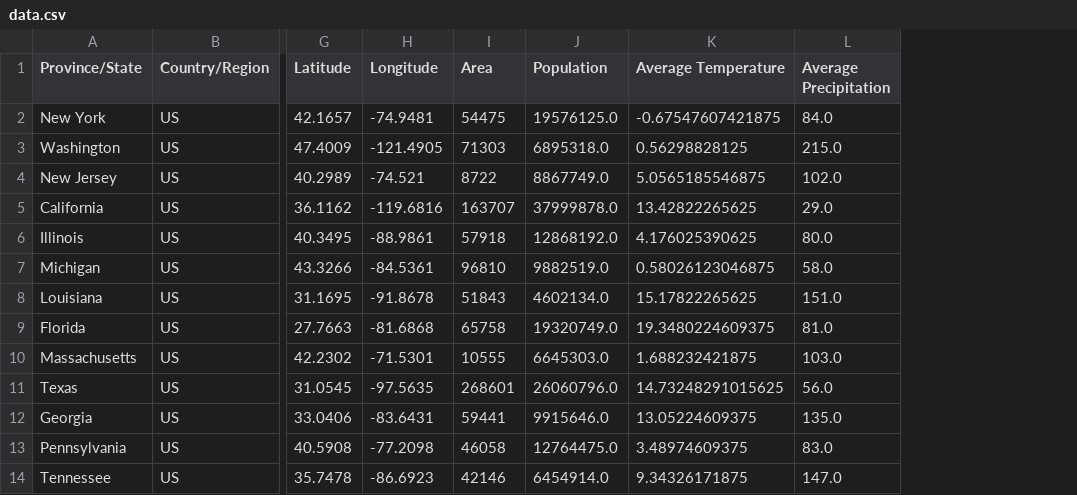
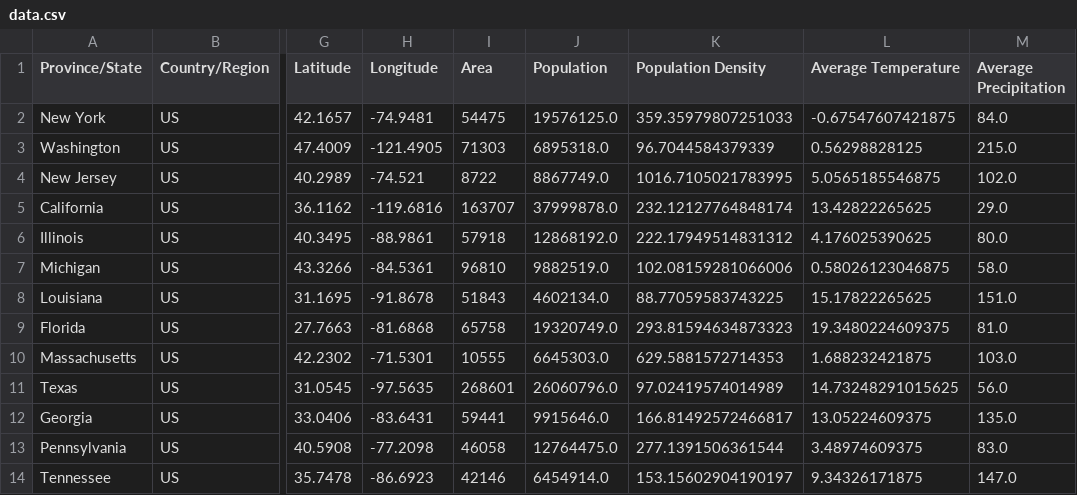
Before and after one commit to akshayrkapadia/coronavirus, a CSV file: src/data.csv, drawn as a sheet; only a part is shown, gaps mark what is left out; the diff names each change by its address in the sheet, - before the commit and + after, or states it on an @@ line.

Commit message:
Added population density

```diff
--- a/src/data.csv
+++ b/src/data.csv
+column K (Population Density), rows 2-14: 359.35979807251033 | 96.7044584379339 | 1016.7105021783995 | 232.12127764848174 | 222.17949514831312 | 102.08159281066006 | 88.77059583743225 | 293.81594634873323 | 629.5881572714353 | 97.02419574014989 | 166.81492572466817 | 277.1391506361544 | 153.15602904190197
```
Also changed, not shown: 1 other file.
